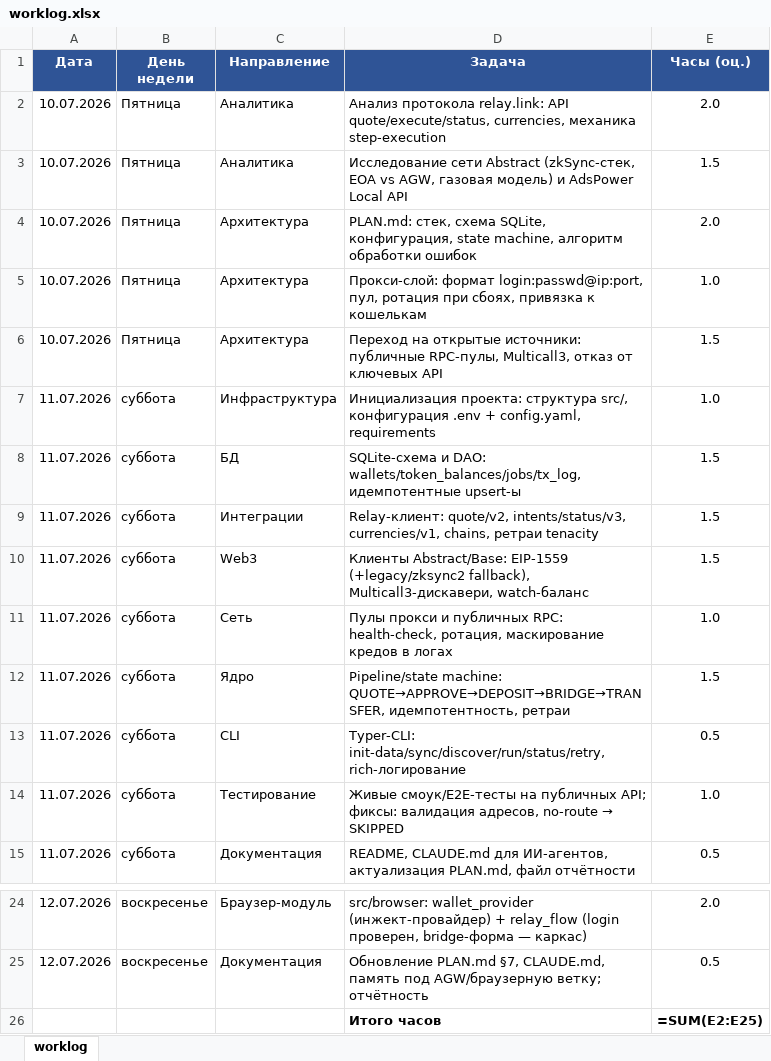
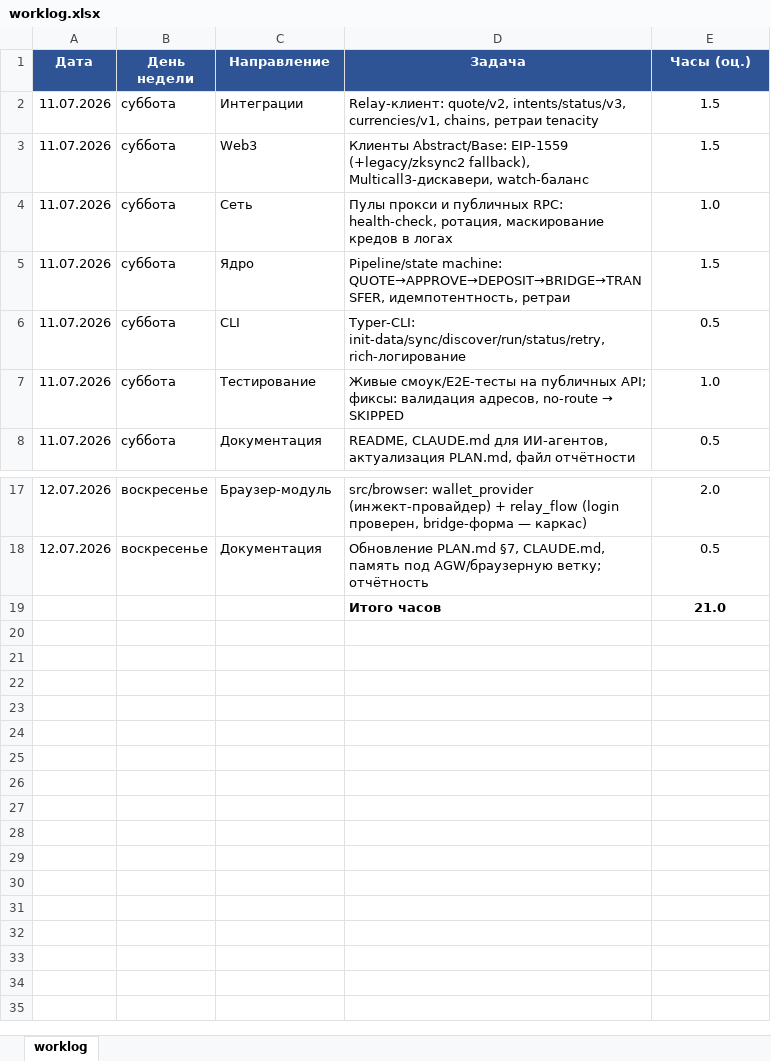
Before and after one commit to DenisHumen/abstract_withdraw, an Excel workbook: reports/worklog.xlsx, sheet worklog, drawn as a sheet; only a part is shown, gaps mark what is left out; values as stored, in another font and other column widths than the file's, no borders; formulas without a stored value are shown as written; removed rows and columns are numbered as before the commit, all else as after; the diff names each change by its address in the sheet, - before the commit and + after, or states it on an @@ line.

```diff
--- a/reports/worklog.xlsx (sheet worklog)
+++ b/reports/worklog.xlsx (sheet worklog)
-row 2: 10.07.2026 | Пятница | Аналитика | Анализ протокола relay.link: API quote/execute/status, currencies, механика step-execution | 2.0
-row 3: 10.07.2026 | Пятница | Аналитика | Исследование сети Abstract (zkSync-стек, EOA vs AGW, газовая модель) и AdsPower Local API | 1.5
-row 4: 10.07.2026 | Пятница | Архитектура | PLAN.md: стек, схема SQLite, конфигурация, state machine, алгоритм обработки ошибок | 2.0
-row 5: 10.07.2026 | Пятница | Архитектура | Прокси-слой: формат login:passwd@ip:port, пул, ротация при сбоях, привязка к кошелькам | 1.0
-row 6: 10.07.2026 | Пятница | Архитектура | Переход на открытые источники: публичные RPC-пулы, Multicall3, отказ от ключевых API | 1.5
-row 7: 11.07.2026 | суббота | Инфраструктура | Инициализация проекта: структура src/, конфигурация .env + config.yaml, requirements | 1.0
-row 8: 11.07.2026 | суббота | БД | SQLite-схема и DAO: wallets/token_balances/jobs/tx_log, идемпотентные upsert-ы | 1.5
-E19 (Часы (оц.)): =SUM(E2:E25)
+E19 (Часы (оц.)): 21.0
```
Also changed, not shown: 1 other file.
